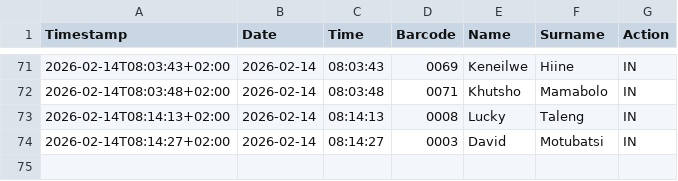
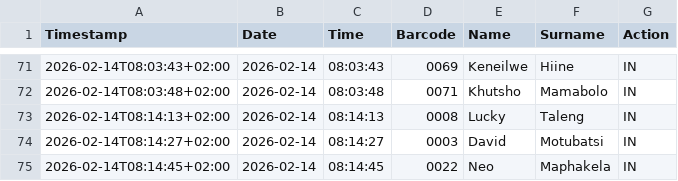
Before and after one commit to Thoko654/Attendance-Register-, a CSV file: data/attendance_log.csv, drawn as a sheet; only a part is shown, gaps mark what is left out.

Commit message:
Update data/attendance_log.csv

```diff
--- a/data/attendance_log.csv
+++ b/data/attendance_log.csv
@@ -74 +74,2 @@ Timestamp,Date,Time,Barcode,Name,Surname,Action
 2026-02-14T08:14:27+02:00,2026-02-14,08:14:27,0003,David,Motubatsi,IN
+2026-02-14T08:14:45+02:00,2026-02-14,08:14:45,0022,Neo,Maphakela,IN
```
